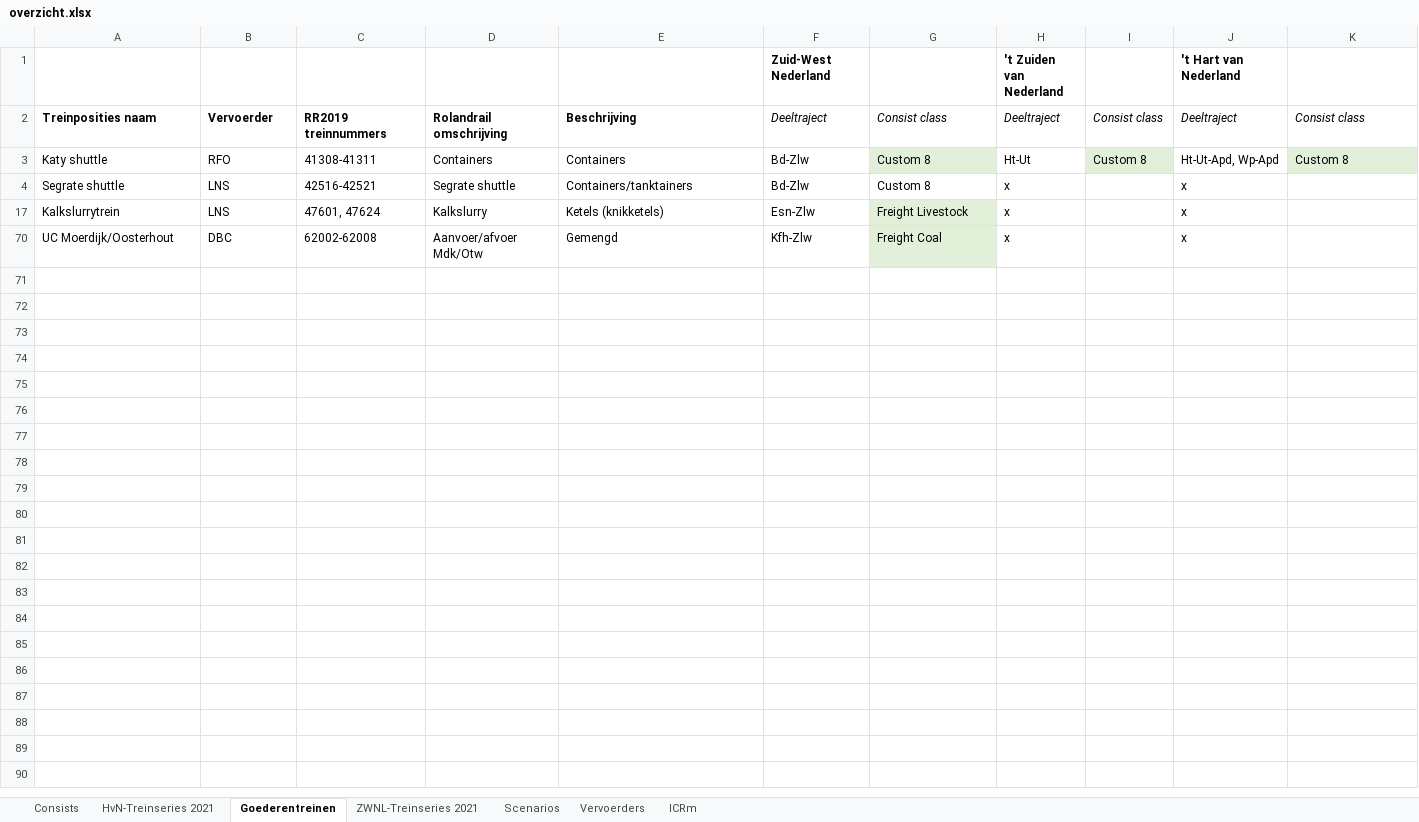
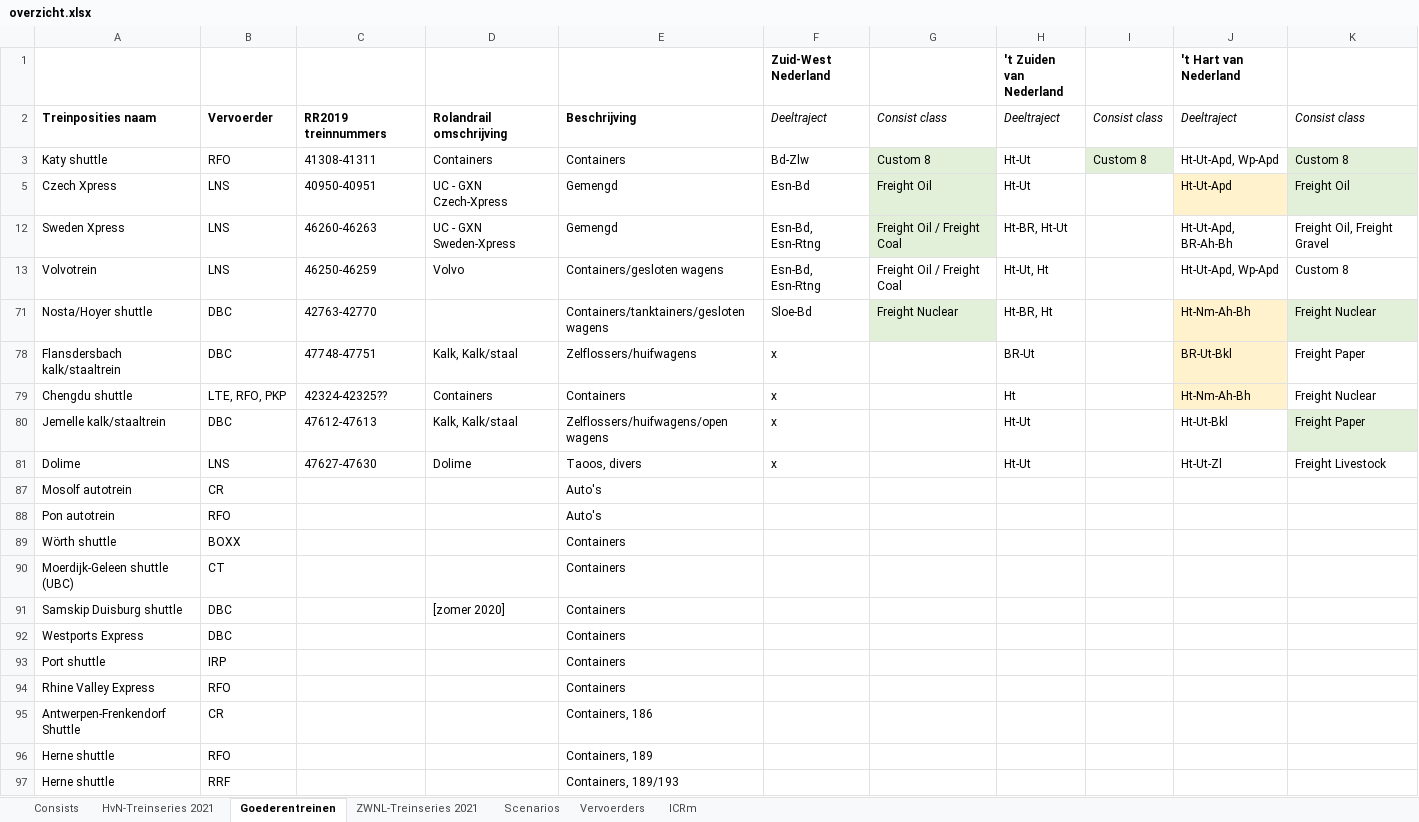
Before and after one commit to tomvand/railworks-quickdrive-nl, an Excel workbook: overzicht.xlsx, sheet Goederentreinen, drawn as a sheet; only a part is shown; values as stored, in another font and other column widths than the file's, no borders; removed rows and columns are numbered as before the commit, all else as after; the diff covers the shown part only; the diff names each change by its address in the sheet, - before the commit and + after, or states it on an @@ line.

Commit message:
Sweden Xpress consists

```diff
--- a/overzicht.xlsx (sheet Goederentreinen)
+++ b/overzicht.xlsx (sheet Goederentreinen)
@@ row 4 hidden: Segrate shuttle | LNS | 42516-42521 | Segrate shuttle | Containers/tanktainers | Bd-Zlw | Custom 8 | x |  | x @@
@@ row 17 hidden: Kalkslurrytrein | LNS | 47601, 47624 | Kalkslurry | Ketels (knikketels) | Esn-Zlw | Freight Livestock | x |  | x @@
@@ row 70 hidden: UC Moerdijk/Oosterhout | DBC | 62002-62008 | Aanvoer/afvoer Mdk/Otw | Gemengd | Kfh-Zlw | Freight Coal | x |  | x @@
@@ row 5 unhidden: Czech Xpress | LNS | 40950-40951 | UC - GXN Czech-Xpress | Gemengd | Esn-Bd | Freight Oil | Ht-Ut |  | Ht-Ut-Apd | Freight Oil @@
@@ row 12 unhidden: Sweden Xpress | LNS | 46260-46263 | UC - GXN Sweden-Xpress | Gemengd | Esn-Bd, Esn-Rtng | Freight Oil / Freight Coal | Ht-BR, Ht-Ut |  | Ht-Ut-Apd, BR-Ah-Bh | Freight Oil, Freight Gravel @@
@@ row 13 unhidden: Volvotrein | LNS | 46250-46259 | Volvo | Containers/gesloten wagens | Esn-Bd, Esn-Rtng | Freight Oil / Freight Coal | Ht-Ut, Ht |  | Ht-Ut-Apd, Wp-Apd | Custom 8 @@
@@ row 71 unhidden: Nosta/Hoyer shuttle | DBC | 42763-42770 |  | Containers/tanktainers/gesloten wagens | Sloe-Bd | Freight Nuclear | Ht-BR, Ht |  | Ht-Nm-Ah-Bh | Freight Nuclear @@
@@ row 78 unhidden: Flansdersbach kalk/staaltrein | DBC | 47748-47751 | Kalk, Kalk/staal | Zelflossers/huifwagens | x |  | BR-Ut |  | BR-Ut-Bkl | Freight Paper @@
@@ row 79 unhidden: Chengdu shuttle | LTE, RFO, PKP | 42324-42325?? | Containers | Containers | x |  | Ht |  | Ht-Nm-Ah-Bh | Freight Nuclear @@
@@ row 80 unhidden: Jemelle kalk/staaltrein | DBC | 47612-47613 | Kalk, Kalk/staal | Zelflossers/huifwagens/open wagens | x |  | Ht-Ut |  | Ht-Ut-Bkl | Freight Paper @@
@@ row 81 unhidden: Dolime | LNS | 47627-47630 | Dolime | Taoos, divers | x |  | Ht-Ut |  | Ht-Ut-Zl | Freight Livestock @@
@@ row 87 unhidden: Mosolf autotrein | CR |  |  | Auto's @@
@@ row 88 unhidden: Pon autotrein | RFO |  |  | Auto's @@
@@ row 89 unhidden: Wörth shuttle | BOXX |  |  | Containers @@
@@ row 90 unhidden: Moerdijk-Geleen shuttle (UBC) | CT |  |  | Containers @@
@@ row 91 unhidden: Samskip Duisburg shuttle | DBC |  | [zomer 2020] | Containers @@
@@ row 92 unhidden: Westports Express | DBC |  |  | Containers @@
@@ row 93 unhidden: Port shuttle | IRP |  |  | Containers @@
@@ row 94 unhidden: Rhine Valley Express | RFO |  |  | Containers @@
@@ row 95 unhidden: Antwerpen-Frenkendorf Shuttle | CR |  |  | Containers, 186 @@
@@ row 96 unhidden: Herne shuttle | RFO |  |  | Containers, 189 @@
@@ row 97 unhidden: Herne shuttle | RRF |  |  | Containers, 189/193 @@
```
Also changed, not shown: 59 hidden or unhidden rows elsewhere in this sheet, sheet Scenarios, 35 other files.
